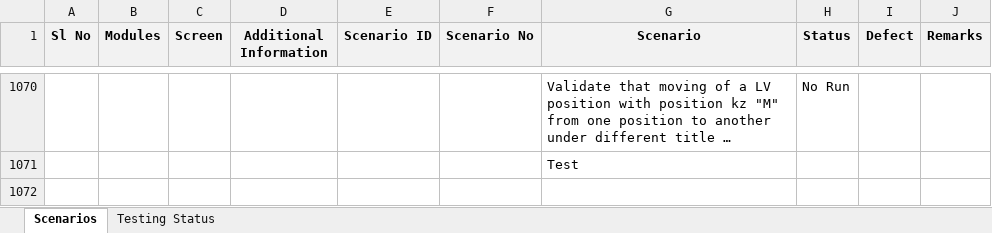
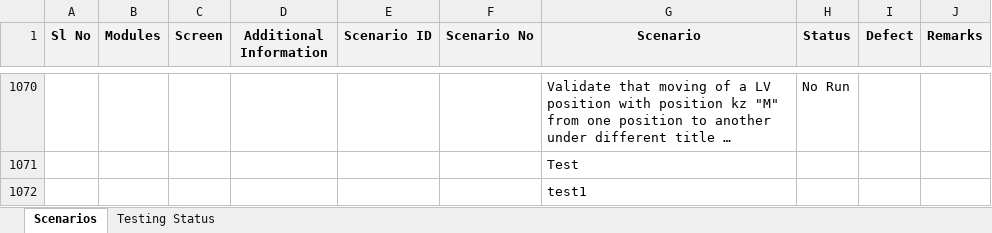
Before and after one commit to SolutionToGo/OTTOPro, an Excel workbook: trunk/03_Testing/QA_Testing/Scenarios_OTTOPro_Project.v6.0.xlsx, sheet Scenarios, drawn as a sheet; only a part is shown, gaps mark what is left out; long unchanged cells end in …; values as stored, in another font and other column widths than the file's, no borders; conditional formats not drawn; the diff names each change by its address in the sheet, - before the commit and + after, or states it on an @@ line.

Commit message:
test

```diff
--- a/trunk/03_Testing/QA_Testing/Scenarios_OTTOPro_Project.v6.0.xlsx (sheet Scenarios)
+++ b/trunk/03_Testing/QA_Testing/Scenarios_OTTOPro_Project.v6.0.xlsx (sheet Scenarios)
+row 1072:  |  |  |  |  |  | test1
```
Also changed, not shown: charts or pictures.
